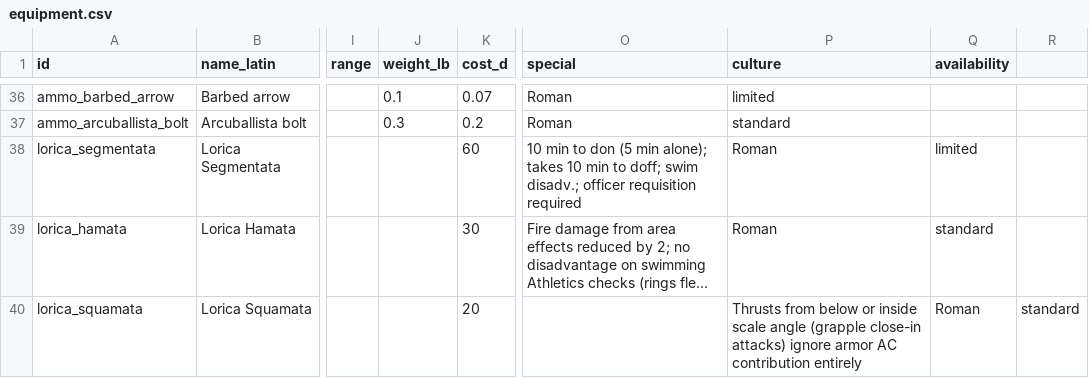
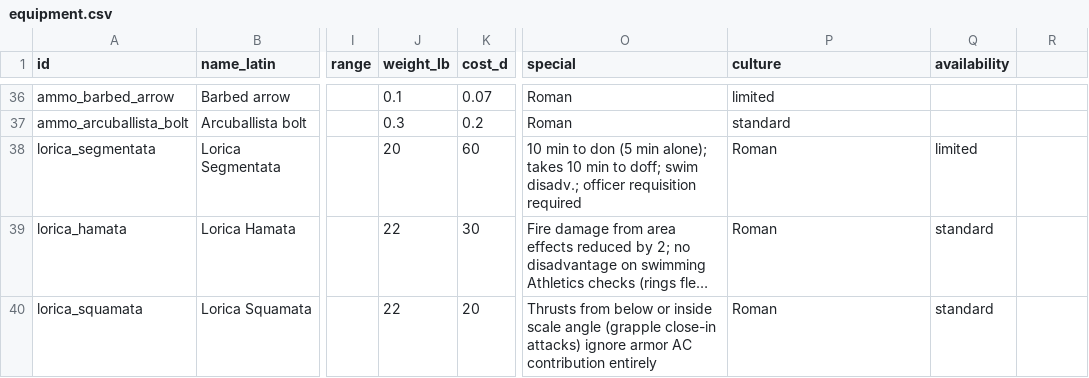
Before and after one commit to DnD-Kamitor/DnDVault---Roman-Campaign, a CSV file: data/equipment.csv (was equipment.csv), drawn as a sheet; only a part is shown, gaps mark what is left out; long unchanged cells end in …; the diff covers the shown part only; the diff names each change by its address in the sheet, - before the commit and + after, or states it on an @@ line.

```diff
--- a/equipment.csv
+++ b/data/equipment.csv
-J38 (weight_lb): (empty)
+J38 (weight_lb): 20
-J39:J40 (weight_lb): (empty)
+J39:J40 (weight_lb): 22
-O40 (special): (empty)
+O40 (special): Thrusts from below or inside scale angle (grapple close-in attacks) ignore armor AC contribution entirely
-P40 (culture): Thrusts from below or inside scale angle (grapple close-in attacks) ignore armor AC contribution entirely
+P40 (culture): Roman
-Q40 (availability): Roman
+Q40 (availability): standard
-R40: standard
+R40: (empty)
```
Also changed, not shown: 3 added rows and 6 edited cells elsewhere in this file, 4 other files.
